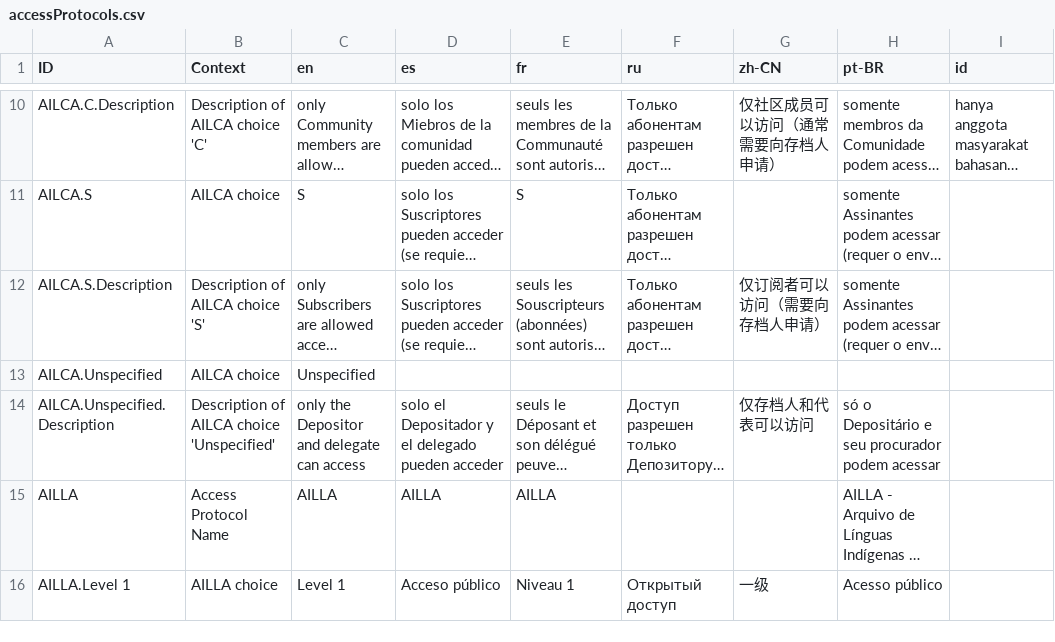
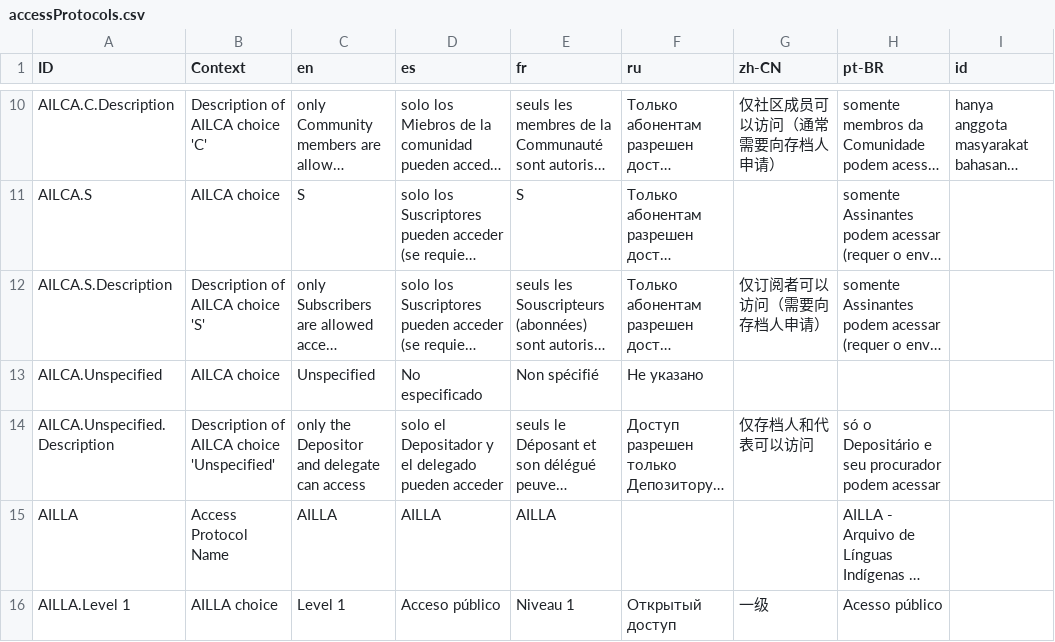
Before and after one commit to onset/lameta, a CSV file: locale/accessProtocols.csv, drawn as a sheet; only a part is shown, gaps mark what is left out; long unchanged cells end in …; the diff names each change by its address in the sheet, - before the commit and + after, or states it on an @@ line.

```diff
--- a/locale/accessProtocols.csv
+++ b/locale/accessProtocols.csv
-D13 (es): (empty)
+D13 (es): No especificado
-E13 (fr): (empty)
+E13 (fr): Non spécifié
-F13 (ru): (empty)
+F13 (ru): Не указано
```
Also changed, not shown: 6 other files.
